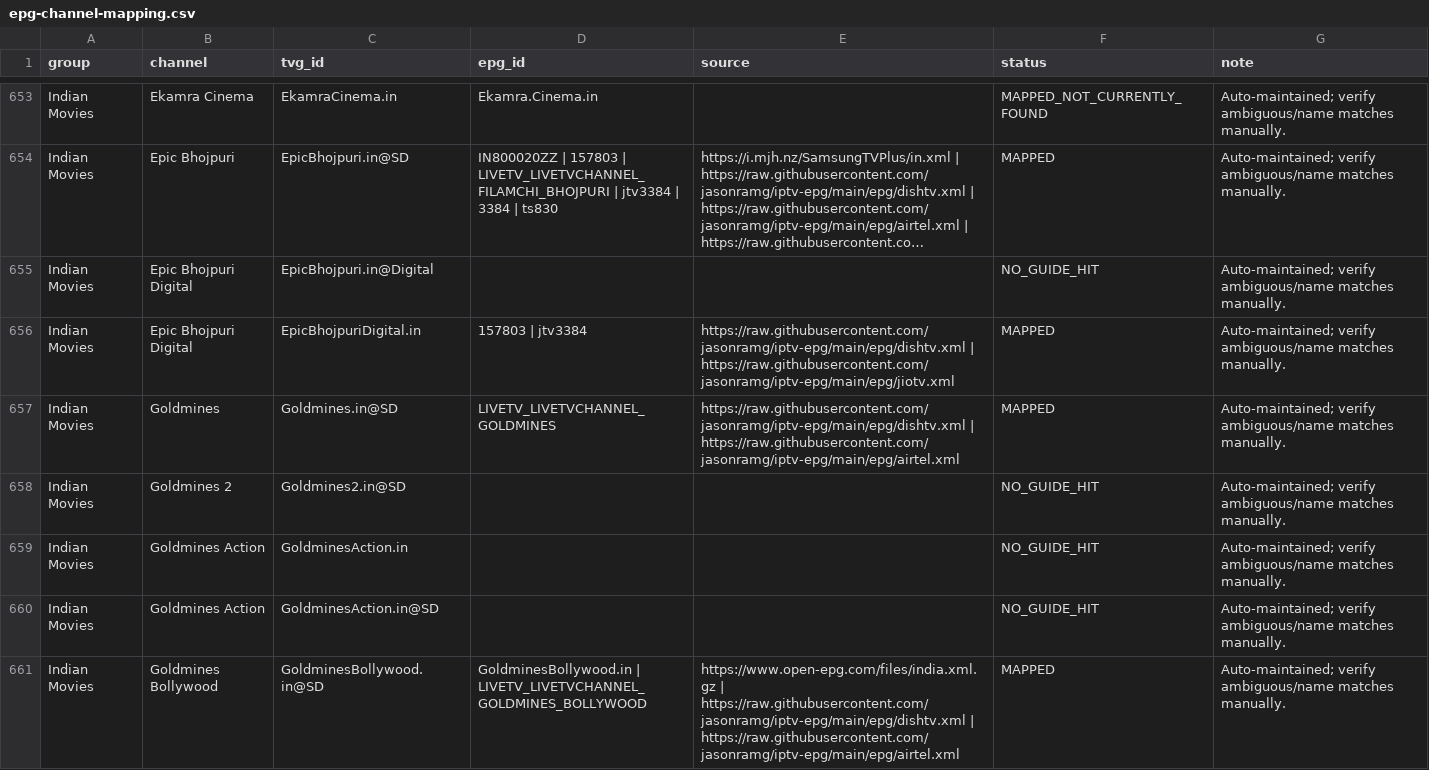
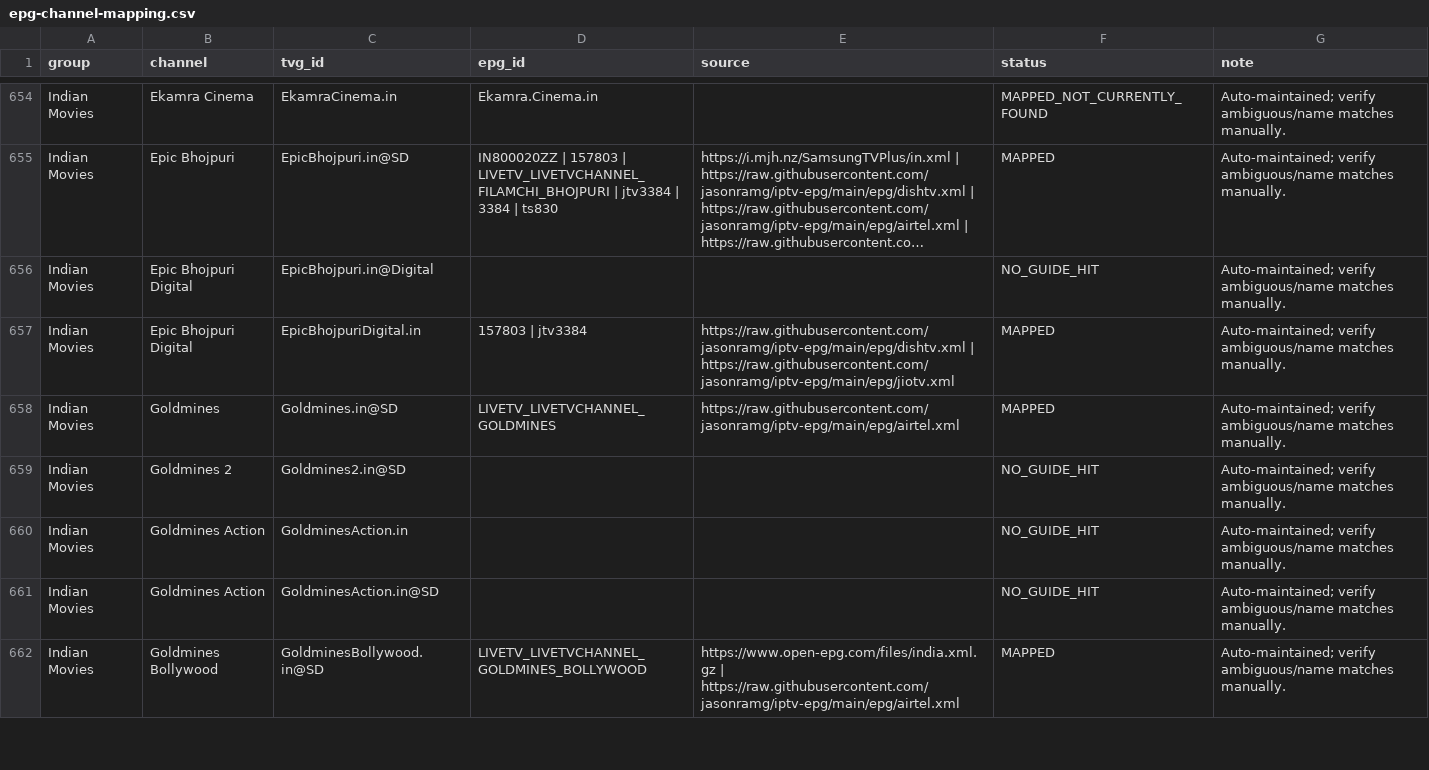
Before and after one commit to saeidrahmanbd/BDIX-IPTV, a CSV file: reports/epg-channel-mapping.csv, drawn as a sheet; only a part is shown, gaps mark what is left out; long unchanged cells end in …; the diff covers the shown part only.

```diff
--- a/reports/epg-channel-mapping.csv
+++ b/reports/epg-channel-mapping.csv
@@ -656,3 +657,3 @@ Indian Movies,Epic Bhojpuri Digital,EpicBhojpuri.in@Digital,,,NO_GUIDE_HIT,Auto-
 Indian Movies,Epic Bhojpuri Digital,EpicBhojpuriDigital.in,157803 | jtv3384,https://raw.githubusercontent.com/jasonramg/iptv-epg/main/epg/dishtv.xml | https://raw.githubusercontent.com/jasonramg/iptv-epg/main/epg/jiotv.xml,MAPPED,Auto-maintained; verify ambiguous/name matches manually.
-Indian Movies,Goldmines,Goldmines.in@SD,LIVETV_LIVETVCHANNEL_GOLDMINES,https://raw.githubusercontent.com/jasonramg/iptv-epg/main/epg/dishtv.xml | https://raw.githubusercontent.com/jasonramg/iptv-epg/main/epg/airtel.xml,MAPPED,Auto-maintained; verify ambiguous/name matches manually.
+Indian Movies,Goldmines,Goldmines.in@SD,LIVETV_LIVETVCHANNEL_GOLDMINES,https://raw.githubusercontent.com/jasonramg/iptv-epg/main/epg/airtel.xml,MAPPED,Auto-maintained; verify ambiguous/name matches manually.
 Indian Movies,Goldmines 2,Goldmines2.in@SD,,,NO_GUIDE_HIT,Auto-maintained; verify ambiguous/name matches manually.
@@ -660,2 +661,2 @@ Indian Movies,Goldmines Action,GoldminesAction.in,,,NO_GUIDE_HIT,Auto-maintained
 Indian Movies,Goldmines Action,GoldminesAction.in@SD,,,NO_GUIDE_HIT,Auto-maintained; verify ambiguous/name matches manually.
-Indian Movies,Goldmines Bollywood,GoldminesBollywood.in@SD,GoldminesBollywood.in | LIVETV_LIVETVCHANNEL_GOLDMINES_BOLLYWOOD,https://www.open-epg.com/files/india.xml.gz | https://raw.githubusercontent.com/jasonramg/iptv-epg/main/epg/dishtv.xml | https://raw.githubusercontent.com/jasonramg/iptv-epg/main/epg/airtel.xml,MAPPED,Auto-maintained; verify ambiguous/name matches manually.
+Indian Movies,Goldmines Bollywood,GoldminesBollywood.in@SD,LIVETV_LIVETVCHANNEL_GOLDMINES_BOLLYWOOD,https://www.open-epg.com/files/india.xml.gz | https://raw.githubusercontent.com/jasonramg/iptv-epg/main/epg/airtel.xml,MAPPED,Auto-maintained; verify ambiguous/name matches manually.
```
Also changed, not shown: 7 added rows, 3 removed rows and 56 edited cells elsewhere in this file, 11 other files.
